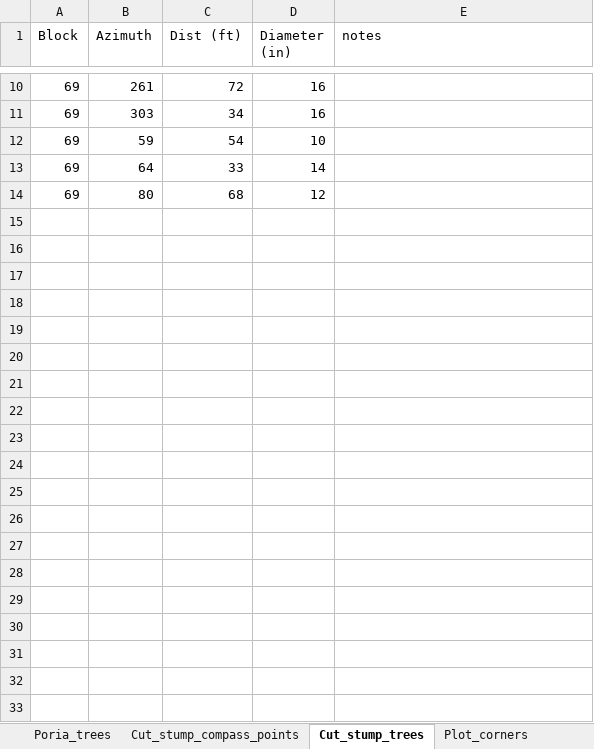
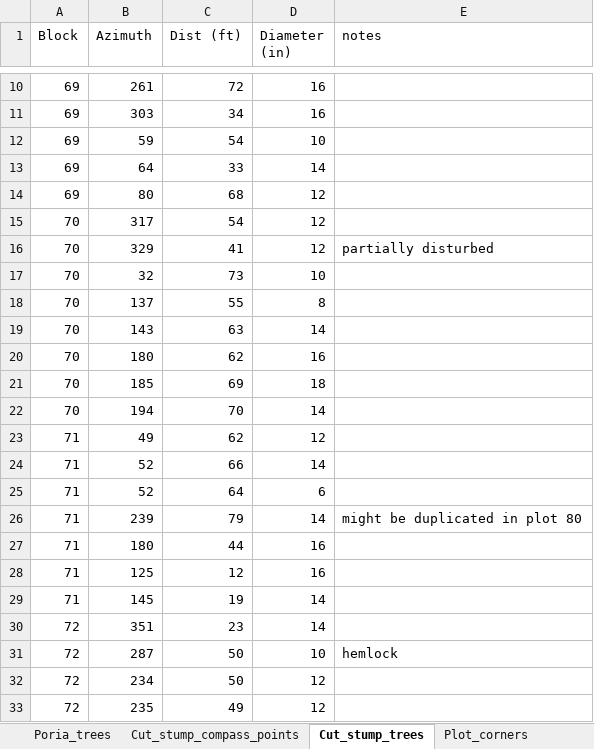
Before and after one commit to LeBoldus-Lab/Apiary_LRR, an Excel workbook: Poria_survey_70s.xlsx, sheet Cut_stump_trees, drawn as a sheet; only a part is shown, gaps mark what is left out; values as stored, in another font and other column widths than the file's, no borders; the diff covers the shown part only; the diff names each change by its address in the sheet, - before the commit and + after, or states it on an @@ line.

```diff
--- a/Poria_survey_70s.xlsx (sheet Cut_stump_trees)
+++ b/Poria_survey_70s.xlsx (sheet Cut_stump_trees)
+row 15: 70 | 317 | 54 | 12
+row 16: 70 | 329 | 41 | 12 | partially disturbed
+row 17: 70 | 32 | 73 | 10
+row 18: 70 | 137 | 55 | 8
+row 19: 70 | 143 | 63 | 14
+row 20: 70 | 180 | 62 | 16
+row 21: 70 | 185 | 69 | 18
+row 22: 70 | 194 | 70 | 14
+row 23: 71 | 49 | 62 | 12
+row 24: 71 | 52 | 66 | 14
+row 25: 71 | 52 | 64 | 6
+row 26: 71 | 239 | 79 | 14 | might be duplicated in plot 80
+row 27: 71 | 180 | 44 | 16
+row 28: 71 | 125 | 12 | 16
+row 29: 71 | 145 | 19 | 14
+row 30: 72 | 351 | 23 | 14
+row 31: 72 | 287 | 50 | 10 | hemlock
+row 32: 72 | 234 | 50 | 12
+row 33: 72 | 235 | 49 | 12
```
Also changed, not shown: 146 added rows elsewhere in this sheet, sheet Cut_stump_compass_points, sheet map_chain, 1 other file.
